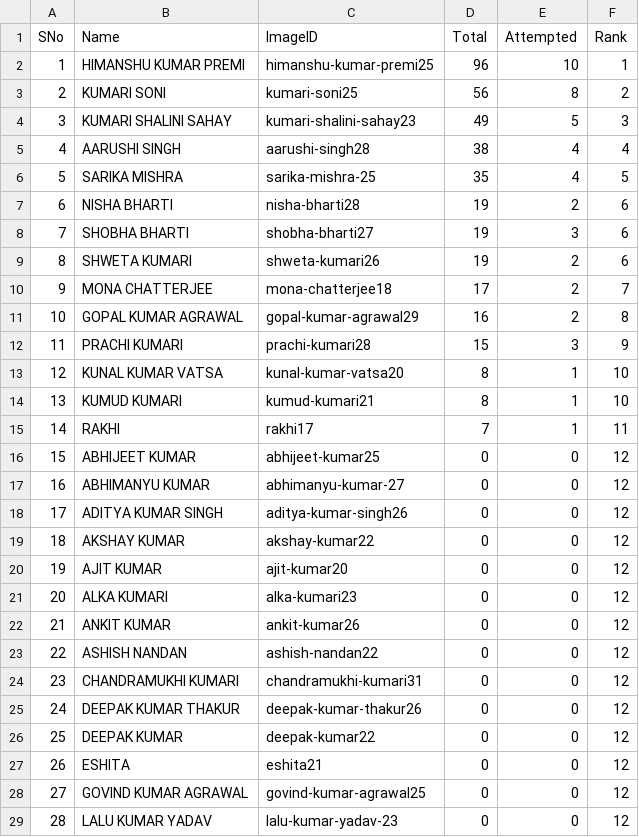
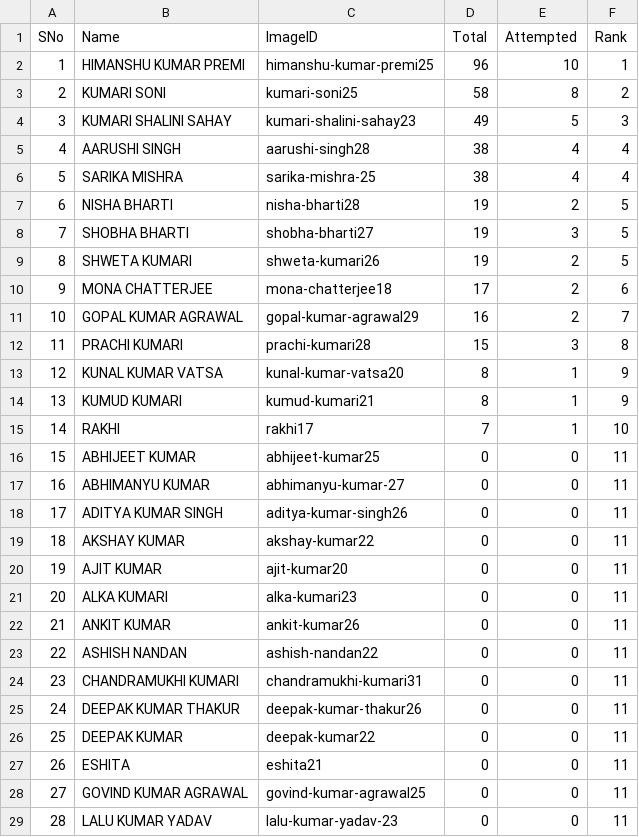
Before and after one commit to tmbumaths/python-workshop, a CSV file: students.csv, drawn as a sheet; only a part is shown; the diff covers the shown part only.

```diff
--- a/students.csv
+++ b/students.csv
@@ -2,28 +2,28 @@ SNo,Name,ImageID,Total,Attempted,Rank
 1,HIMANSHU KUMAR PREMI,himanshu-kumar-premi25,96,10,1
-2,KUMARI SONI,kumari-soni25,56,8,2
+2,KUMARI SONI,kumari-soni25,58,8,2
 3,KUMARI SHALINI SAHAY,kumari-shalini-sahay23,49,5,3
 4,AARUSHI SINGH,aarushi-singh28,38,4,4
-5,SARIKA MISHRA ,sarika-mishra-25,35,4,5
-6,NISHA BHARTI,nisha-bharti28,19,2,6
-7,SHOBHA BHARTI,shobha-bharti27,19,3,6
-8,SHWETA KUMARI,shweta-kumari26,19,2,6
-9,MONA CHATTERJEE,mona-chatterjee18,17,2,7
-10,GOPAL KUMAR AGRAWAL,gopal-kumar-agrawal29,16,2,8
-11,PRACHI KUMARI,prachi-kumari28,15,3,9
-12,KUNAL KUMAR VATSA,kunal-kumar-vatsa20,8,1,10
-13,KUMUD KUMARI,kumud-kumari21,8,1,10
-14,RAKHI,rakhi17,7,1,11
-15,ABHIJEET KUMAR,abhijeet-kumar25,0,0,12
-16,ABHIMANYU KUMAR ,abhimanyu-kumar-27,0,0,12
-17,ADITYA KUMAR SINGH,aditya-kumar-singh26,0,0,12
-18,AKSHAY KUMAR,akshay-kumar22,0,0,12
-19,AJIT KUMAR,ajit-kumar20,0,0,12
-20,ALKA KUMARI,alka-kumari23,0,0,12
-21,ANKIT KUMAR,ankit-kumar26,0,0,12
-22,ASHISH NANDAN,ashish-nandan22,0,0,12
-23,CHANDRAMUKHI KUMARI,chandramukhi-kumari31,0,0,12
-24,DEEPAK KUMAR THAKUR,deepak-kumar-thakur26,0,0,12
-25,DEEPAK KUMAR,deepak-kumar22,0,0,12
-26,ESHITA,eshita21,0,0,12
-27,GOVIND KUMAR AGRAWAL,govind-kumar-agrawal25,0,0,12
-28,LALU KUMAR YADAV ,lalu-kumar-yadav-23,0,0,12
+5,SARIKA MISHRA ,sarika-mishra-25,38,4,4
+6,NISHA BHARTI,nisha-bharti28,19,2,5
+7,SHOBHA BHARTI,shobha-bharti27,19,3,5
+8,SHWETA KUMARI,shweta-kumari26,19,2,5
+9,MONA CHATTERJEE,mona-chatterjee18,17,2,6
+10,GOPAL KUMAR AGRAWAL,gopal-kumar-agrawal29,16,2,7
+11,PRACHI KUMARI,prachi-kumari28,15,3,8
+12,KUNAL KUMAR VATSA,kunal-kumar-vatsa20,8,1,9
+13,KUMUD KUMARI,kumud-kumari21,8,1,9
+14,RAKHI,rakhi17,7,1,10
+15,ABHIJEET KUMAR,abhijeet-kumar25,0,0,11
+16,ABHIMANYU KUMAR ,abhimanyu-kumar-27,0,0,11
+17,ADITYA KUMAR SINGH,aditya-kumar-singh26,0,0,11
+18,AKSHAY KUMAR,akshay-kumar22,0,0,11
+19,AJIT KUMAR,ajit-kumar20,0,0,11
+20,ALKA KUMARI,alka-kumari23,0,0,11
+21,ANKIT KUMAR,ankit-kumar26,0,0,11
+22,ASHISH NANDAN,ashish-nandan22,0,0,11
+23,CHANDRAMUKHI KUMARI,chandramukhi-kumari31,0,0,11
+24,DEEPAK KUMAR THAKUR,deepak-kumar-thakur26,0,0,11
+25,DEEPAK KUMAR,deepak-kumar22,0,0,11
+26,ESHITA,eshita21,0,0,11
+27,GOVIND KUMAR AGRAWAL,govind-kumar-agrawal25,0,0,11
+28,LALU KUMAR YADAV ,lalu-kumar-yadav-23,0,0,11
```
Also changed, not shown: 34 edited cells elsewhere in this file, 6 other files.
